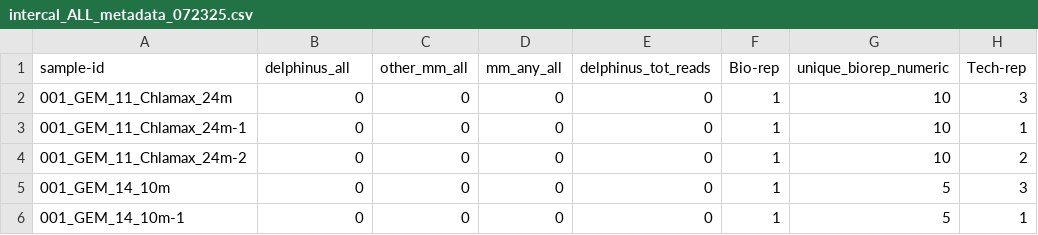
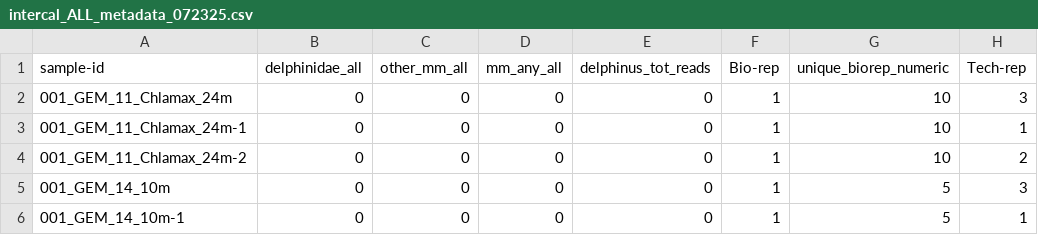
Before and after one commit to BriceSemmens/eDNA_patch, a CSV file: Data/intercal_ALL_metadata_072325.csv, drawn as a sheet; only a part is shown; the diff names each change by its address in the sheet, - before the commit and + after, or states it on an @@ line.

Commit message:
Changed metadata column delphinus_all to delphinidae_all and edited model script accordingly

```diff
--- a/Data/intercal_ALL_metadata_072325.csv
+++ b/Data/intercal_ALL_metadata_072325.csv
-B1: delphinus_all
+B1: delphinidae_all
```
Also changed, not shown: 2 other files.
